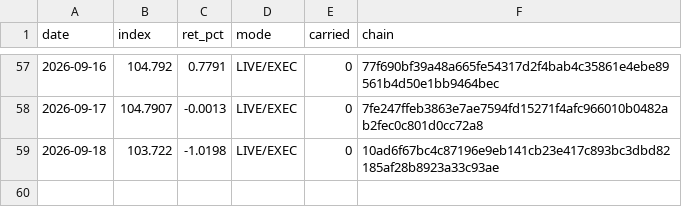
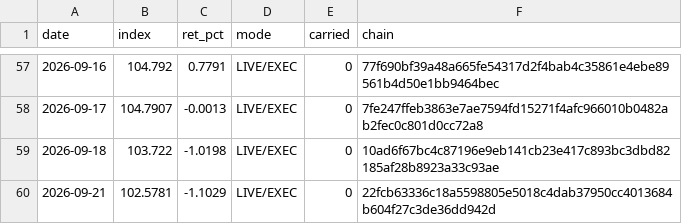
Before and after one commit to hatruz/track-record, a CSV file: track.csv, drawn as a sheet; only a part is shown, gaps mark what is left out.

```diff
--- a/track.csv
+++ b/track.csv
@@ -59 +59,2 @@ date,index,ret_pct,mode,carried,chain
 2026-09-18,103.722,-1.0198,LIVE/EXEC,0,10ad6f67bc4c87196e9eb141cb23e417c893bc3dbd82185af28b8923a33c93ae
+2026-09-21,102.5781,-1.1029,LIVE/EXEC,0,22fcb63336c18a5598805e5018c4dab37950cc4013684b604f27c3de36dd942d
```
Also changed, not shown: 1 other file.
